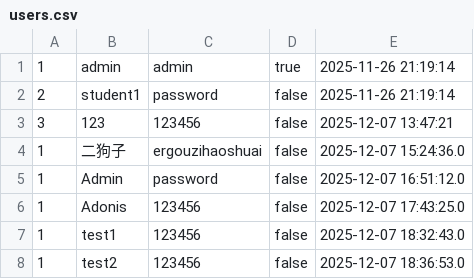
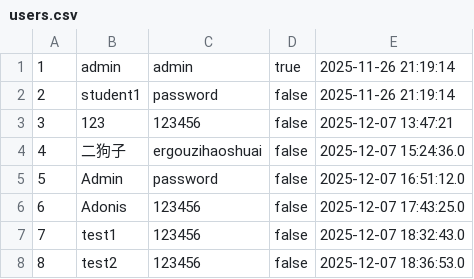
Before and after one commit to TeamHourai/P.R.T.S.TrainingSystem, a CSV file: data/users.csv, drawn as a sheet.

```diff
--- a/data/users.csv
+++ b/data/users.csv
@@ -3,6 +3,6 @@
 3,123,123456,false,2025-12-07 13:47:21
-1,二狗子,ergouzihaoshuai,false,2025-12-07 15:24:36.0
-1,Admin,password,false,2025-12-07 16:51:12.0
-1,Adonis,123456,false,2025-12-07 17:43:25.0
-1,test1,123456,false,2025-12-07 18:32:43.0
-1,test2,123456,false,2025-12-07 18:36:53.0
+4,二狗子,ergouzihaoshuai,false,2025-12-07 15:24:36.0
+5,Admin,password,false,2025-12-07 16:51:12.0
+6,Adonis,123456,false,2025-12-07 17:43:25.0
+7,test1,123456,false,2025-12-07 18:32:43.0
+8,test2,123456,false,2025-12-07 18:36:53.0
```
Also changed, not shown: data/questions.csv, data/user_answers.csv, 21 other files.
